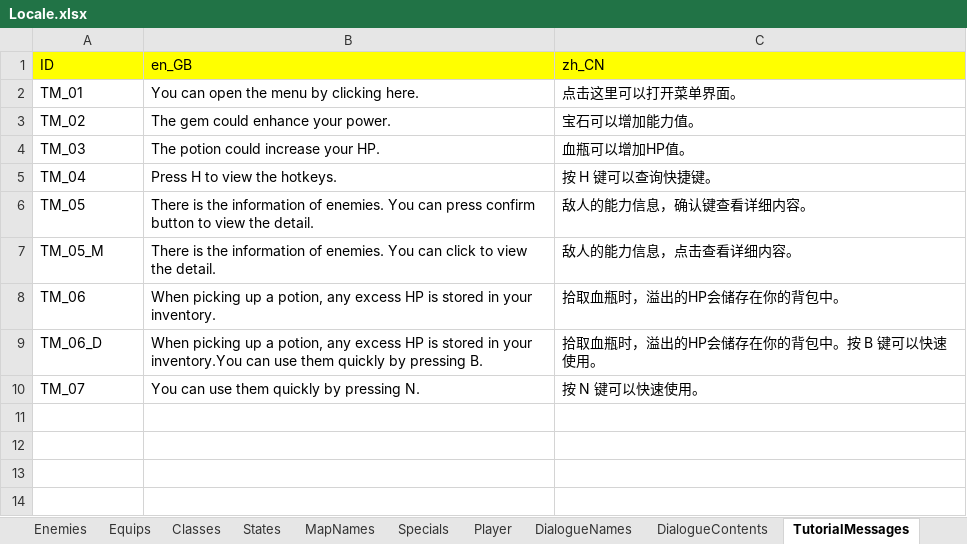
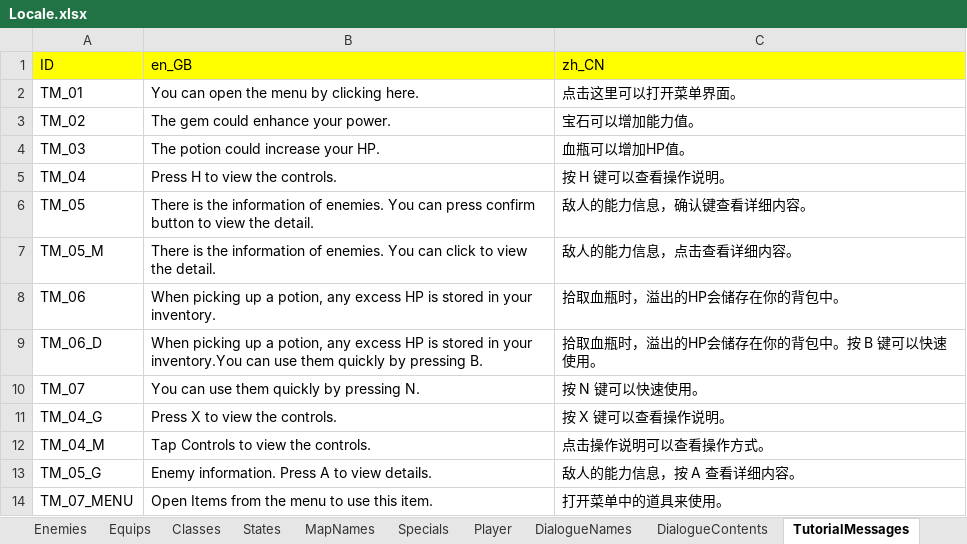
Before and after one commit to JasonLeon01/ProjectMT3, an Excel workbook: Data/Locale/Locale.xlsx, sheet TutorialMessages, drawn as a sheet; values as stored, in another font and other column widths than the file's, no borders; the diff names each change by its address in the sheet, - before the commit and + after, or states it on an @@ line.

Commit message:
Update control for multi-platforms

```diff
--- a/Data/Locale/Locale.xlsx (sheet TutorialMessages)
+++ b/Data/Locale/Locale.xlsx (sheet TutorialMessages)
-B5 (en_GB): Press H to view the hotkeys.
+B5 (en_GB): Press H to view the controls.
-C5 (zh_CN): 按 H 键可以查询快捷键。
+C5 (zh_CN): 按 H 键可以查看操作说明。
+row 11: TM_04_G | Press X to view the controls. | 按 X 键可以查看操作说明。
+row 12: TM_04_M | Tap Controls to view the controls. | 点击操作说明可以查看操作方式。
+row 13: TM_05_G | Enemy information. Press A to view details. | 敌人的能力信息，按 A 查看详细内容。
+row 14: TM_07_MENU | Open Items from the menu to use this item. | 打开菜单中的道具来使用。
```
Also changed, not shown: sheet UI, sheet messages, 33 other files.
